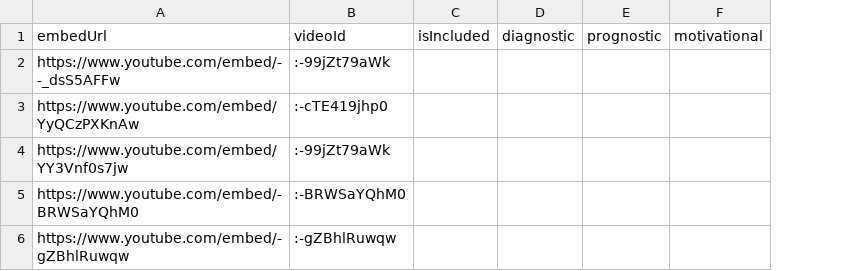
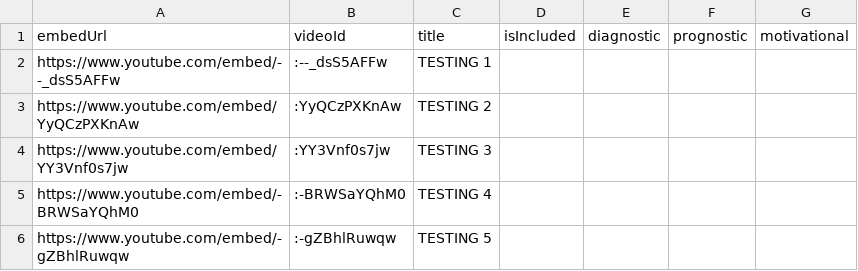
Before and after one commit to shuoniu89/TeamTrees2, a CSV file: TaggingTool/progress_blank.csv, drawn as a sheet; the diff names each change by its address in the sheet, - before the commit and + after, or states it on an @@ line.

Commit message:
fix reference, comma escape in tagging tool, add new tag files

```diff
--- a/TaggingTool/progress_blank.csv
+++ b/TaggingTool/progress_blank.csv
+column C (title), rows 2-6: TESTING 1 | TESTING 2 | TESTING 3 | TESTING 4 | TESTING 5
-B2 (videoId): :-99jZt79aWk
+B2 (videoId): :--_dsS5AFFw
-B3 (videoId): :-cTE419jhp0
+B3 (videoId): :YyQCzPXKnAw
-B4 (videoId): :-99jZt79aWk
+B4 (videoId): :YY3Vnf0s7jw
```
Also changed, not shown: 11 other files.
